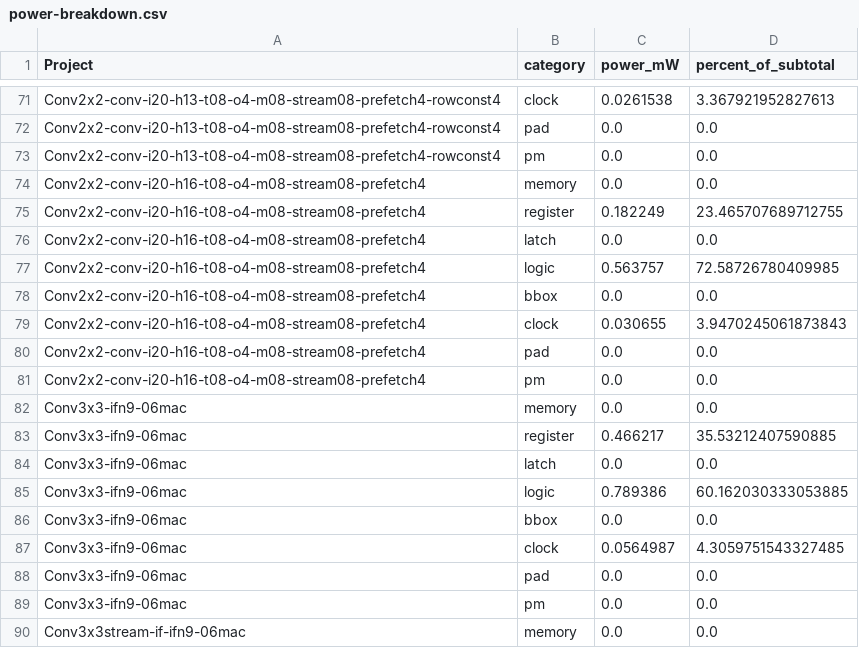
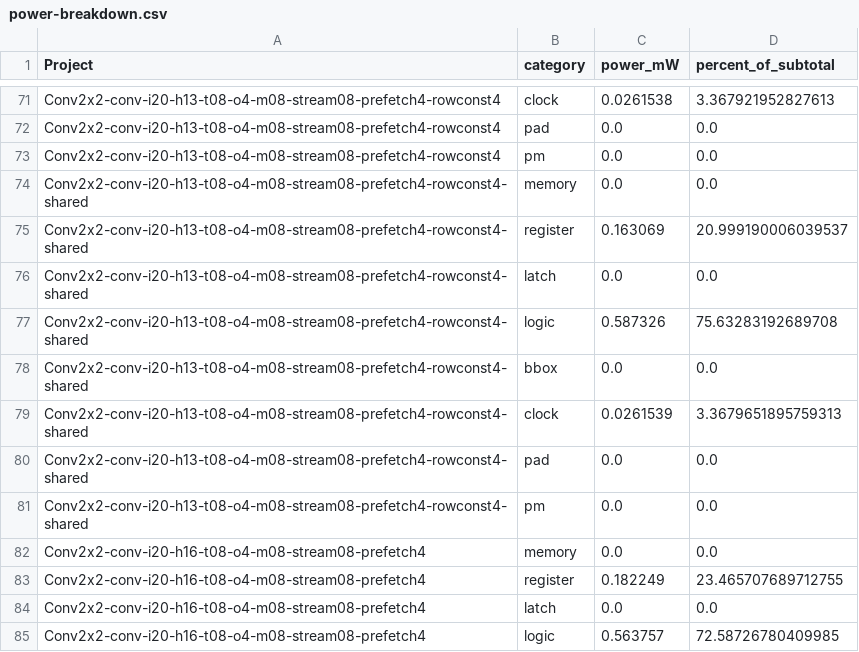
Before and after one commit to tarsioonofrio/FastConv_SystemVerilog, a CSV file: report/power-breakdown.csv, drawn as a sheet; only a part is shown, gaps mark what is left out; the shorter side is filled out with more unchanged rows.

```diff
--- a/report/power-breakdown.csv
+++ b/report/power-breakdown.csv
@@ -73,2 +73,10 @@ Conv2x2-conv-i20-h13-t08-o4-m08-stream08-prefetch4-rowconst4,pad,0.0,0.0
 Conv2x2-conv-i20-h13-t08-o4-m08-stream08-prefetch4-rowconst4,pm,0.0,0.0
+Conv2x2-conv-i20-h13-t08-o4-m08-stream08-prefetch4-rowconst4-shared,memory,0.0,0.0
+Conv2x2-conv-i20-h13-t08-o4-m08-stream08-prefetch4-rowconst4-shared,register,0.163069,20.999190006039537
+Conv2x2-conv-i20-h13-t08-o4-m08-stream08-prefetch4-rowconst4-shared,latch,0.0,0.0
+Conv2x2-conv-i20-h13-t08-o4-m08-stream08-prefetch4-rowconst4-shared,logic,0.587326,75.63283192689708
+Conv2x2-conv-i20-h13-t08-o4-m08-stream08-prefetch4-rowconst4-shared,bbox,0.0,0.0
+Conv2x2-conv-i20-h13-t08-o4-m08-stream08-prefetch4-rowconst4-shared,clock,0.0261539,3.3679651895759313
+Conv2x2-conv-i20-h13-t08-o4-m08-stream08-prefetch4-rowconst4-shared,pad,0.0,0.0
+Conv2x2-conv-i20-h13-t08-o4-m08-stream08-prefetch4-rowconst4-shared,pm,0.0,0.0
 Conv2x2-conv-i20-h16-t08-o4-m08-stream08-prefetch4,memory,0.0,0.0
```
Also changed, not shown: report/area-hierarchy.csv, report/merged.csv, 42 other files.
